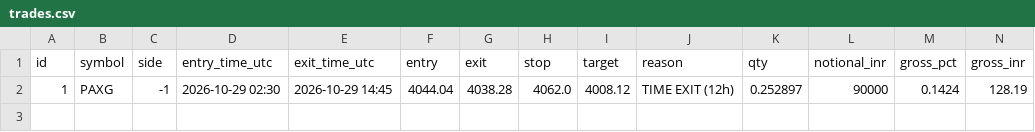
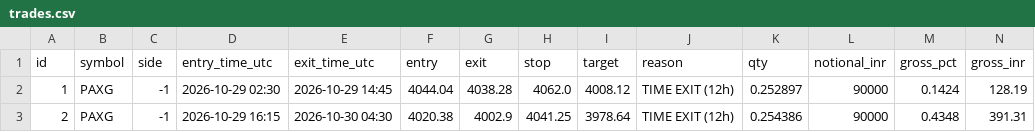
Before and after one commit to arvindpca/BTC-SMC-Live, a CSV file: trades.csv, drawn as a sheet; only a part is shown; rows hold the shown columns only; the diff names each change by its address in the sheet, - before the commit and + after, or states it on an @@ line.

```diff
--- a/trades.csv
+++ b/trades.csv
+row 3: 2 | PAXG | -1 | 2026-10-29 16:15 | 2026-10-30 04:30 | 4020.38 | 4002.9 | 4041.25 | 3978.64 | TIME EXIT (12h) | 0.254386 | 90000 | 0.4348 | 391.31
```
Also changed, not shown: 2 other files.
